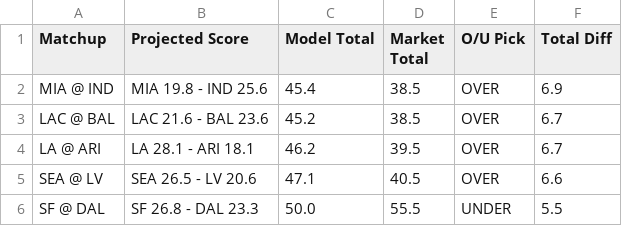
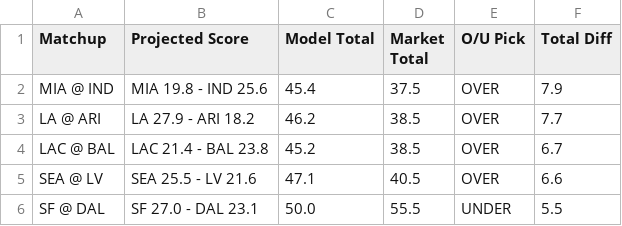
Before and after one commit to ethanfr10/NFL-Season-Projections, a CSV file: weekly_projections/outputs/week_10/week_10_biggest_total_differences.csv, drawn as a sheet.

```diff
--- a/weekly_projections/outputs/week_10/week_10_biggest_total_differences.csv
+++ b/weekly_projections/outputs/week_10/week_10_biggest_total_differences.csv
@@ -1,6 +1,6 @@
 Matchup,Projected Score,Model Total,Market Total,O/U Pick,Total Diff
-MIA @ IND,MIA 19.8 - IND 25.6,45.4,38.5,OVER,6.9
-LAC @ BAL,LAC 21.6 - BAL 23.6,45.2,38.5,OVER,6.7
-LA @ ARI,LA 28.1 - ARI 18.1,46.2,39.5,OVER,6.7
-SEA @ LV,SEA 26.5 - LV 20.6,47.1,40.5,OVER,6.6
-SF @ DAL,SF 26.8 - DAL 23.3,50.0,55.5,UNDER,5.5
+MIA @ IND,MIA 19.8 - IND 25.6,45.4,37.5,OVER,7.9
+LA @ ARI,LA 27.9 - ARI 18.2,46.2,38.5,OVER,7.7
+LAC @ BAL,LAC 21.4 - BAL 23.8,45.2,38.5,OVER,6.7
+SEA @ LV,SEA 25.5 - LV 21.6,47.1,40.5,OVER,6.6
+SF @ DAL,SF 27.0 - DAL 23.1,50.0,55.5,UNDER,5.5
```
Also changed, not shown: weekly_projections/outputs/week_10/week_10_biggest_ats_differences.csv, weekly_projections/outputs/week_10/week_10_biggest_projection_changes.csv, 4 other files.
